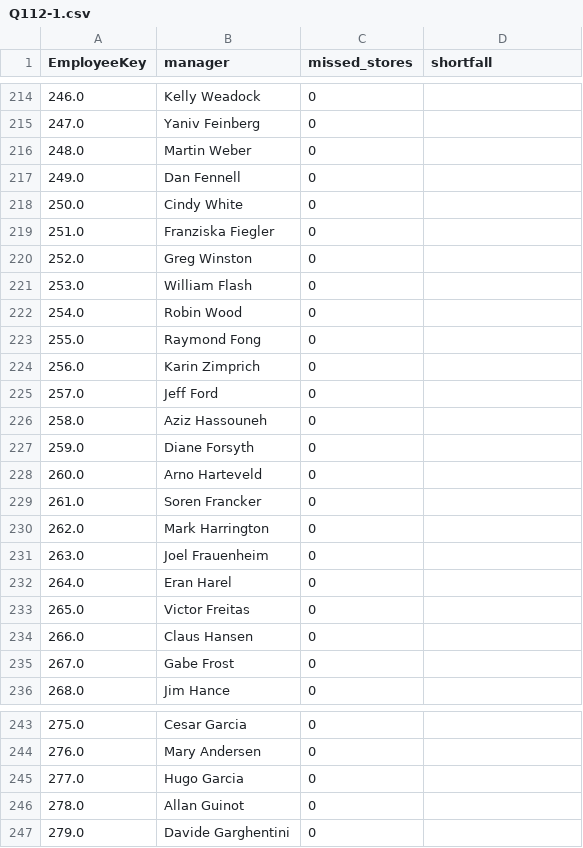
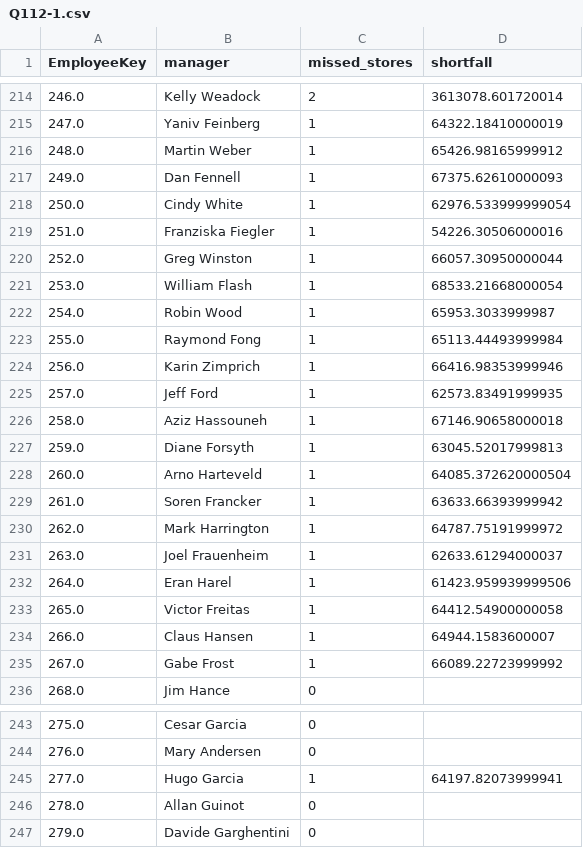
Before and after one commit to lalalagugugu/semantic-debt-eval, a CSV file: reports/T05b/pandas/Q112-1.csv, drawn as a sheet; only a part is shown, gaps mark what is left out; the diff covers the shown part only.

```diff
--- a/reports/T05b/pandas/Q112-1.csv
+++ b/reports/T05b/pandas/Q112-1.csv
@@ -214,23 +214,23 @@ EmployeeKey,manager,missed_stores,shortfall
-246.0,Kelly Weadock,0,
-247.0,Yaniv Feinberg,0,
-248.0,Martin Weber,0,
-249.0,Dan Fennell,0,
-250.0,Cindy White,0,
-251.0,Franziska Fiegler,0,
-252.0,Greg Winston,0,
-253.0,William Flash,0,
-254.0,Robin Wood,0,
-255.0,Raymond Fong,0,
-256.0,Karin Zimprich,0,
-257.0,Jeff Ford,0,
-258.0,Aziz Hassouneh,0,
-259.0,Diane Forsyth,0,
-260.0,Arno Harteveld,0,
-261.0,Soren Francker,0,
-262.0,Mark Harrington,0,
-263.0,Joel Frauenheim,0,
-264.0,Eran Harel,0,
-265.0,Victor Freitas,0,
-266.0,Claus Hansen,0,
-267.0,Gabe Frost,0,
+246.0,Kelly Weadock,2,3613078.601720014
+247.0,Yaniv Feinberg,1,64322.18410000019
+248.0,Martin Weber,1,65426.98165999912
+249.0,Dan Fennell,1,67375.62610000093
+250.0,Cindy White,1,62976.533999999054
+251.0,Franziska Fiegler,1,54226.30506000016
+252.0,Greg Winston,1,66057.30950000044
+253.0,William Flash,1,68533.21668000054
+254.0,Robin Wood,1,65953.3033999987
+255.0,Raymond Fong,1,65113.44493999984
+256.0,Karin Zimprich,1,66416.98353999946
+257.0,Jeff Ford,1,62573.83491999935
+258.0,Aziz Hassouneh,1,67146.90658000018
+259.0,Diane Forsyth,1,63045.52017999813
+260.0,Arno Harteveld,1,64085.372620000504
+261.0,Soren Francker,1,63633.66393999942
+262.0,Mark Harrington,1,64787.75191999972
+263.0,Joel Frauenheim,1,62633.61294000037
+264.0,Eran Harel,1,61423.959939999506
+265.0,Victor Freitas,1,64412.54900000058
+266.0,Claus Hansen,1,64944.1583600007
+267.0,Gabe Frost,1,66089.22723999992
 268.0,Jim Hance,0,
@@ -244,3 +244,3 @@ EmployeeKey,manager,missed_stores,shortfall
 276.0,Mary Andersen,0,
-277.0,Hugo Garcia,0,
+277.0,Hugo Garcia,1,64197.82073999941
 278.0,Allan Guinot,0,
```
Also changed, not shown: 60 edited cells elsewhere in this file, 16 other files.
